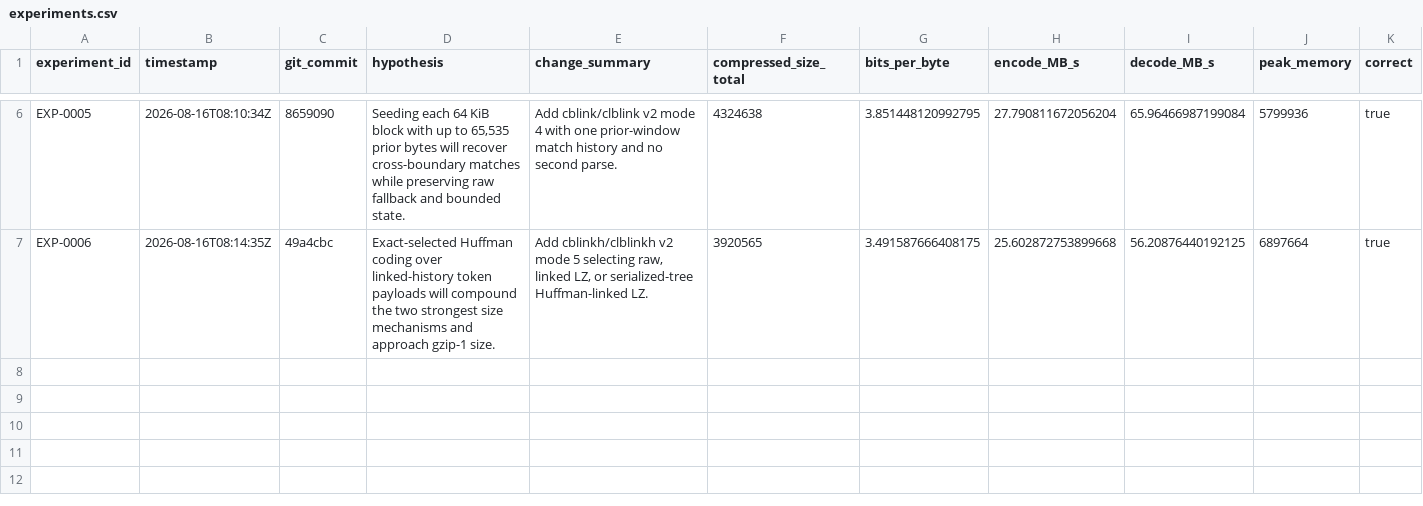
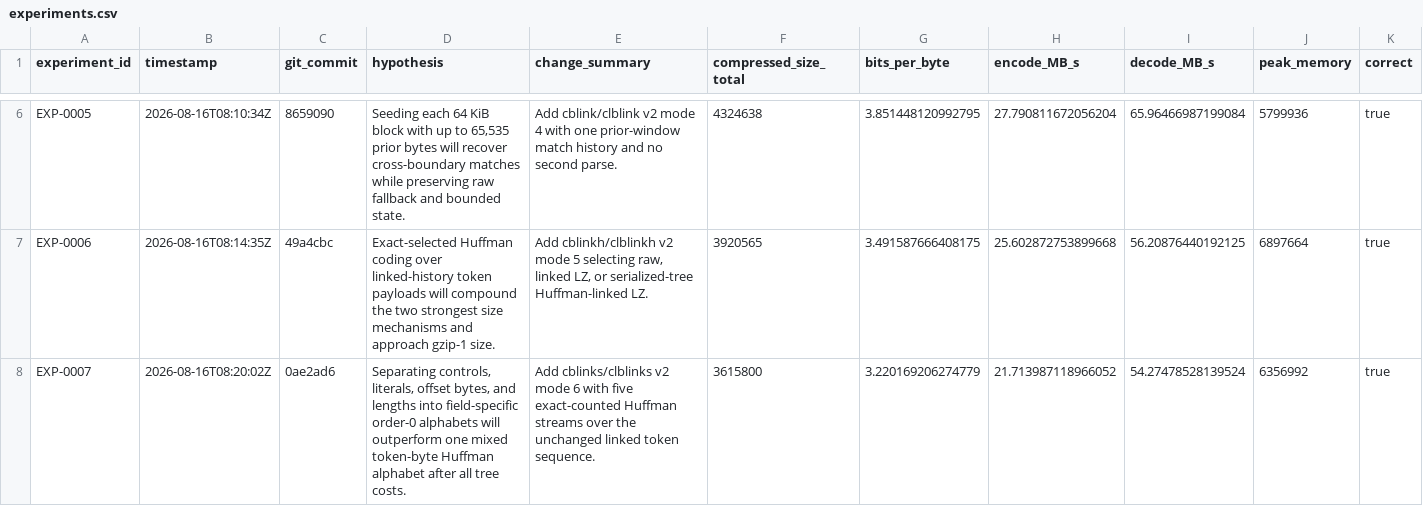
Before and after one commit to eonurk/Bite, a CSV file: experiments.csv, drawn as a sheet; only a part is shown, gaps mark what is left out; rows hold the shown columns only; the diff names each change by its address in the sheet, - before the commit and + after, or states it on an @@ line.

Commit message:
DOC-0007: record EXP-0007 field-entropy findings

```diff
--- a/experiments.csv
+++ b/experiments.csv
+row 8: EXP-0007 | 2026-08-16T08:20:02Z | 0ae2ad6 | Separating controls, literals, offset bytes, and lengths into field-specific order-0 alphabets will outperform one mixed token-byte Huffman alphabet after all tree costs. | Add cblinks/clblinks v2 mode 6 with five exact-counted Huffman streams over the unchanged linked token sequence. | 3615800 | 3.220169206274779 | 21.713987118966052 | 54.27478528139524 | 6356992 | true
```
Also changed, not shown: 1 other file.
